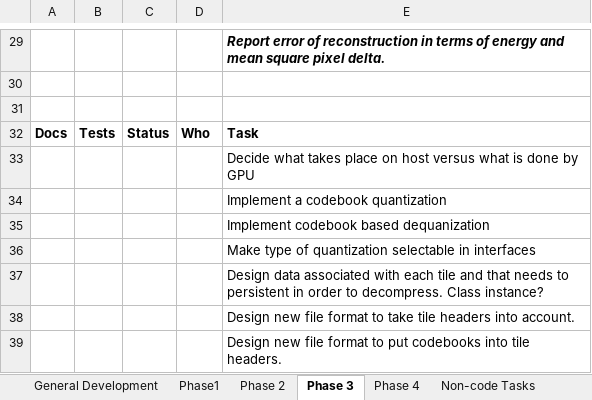
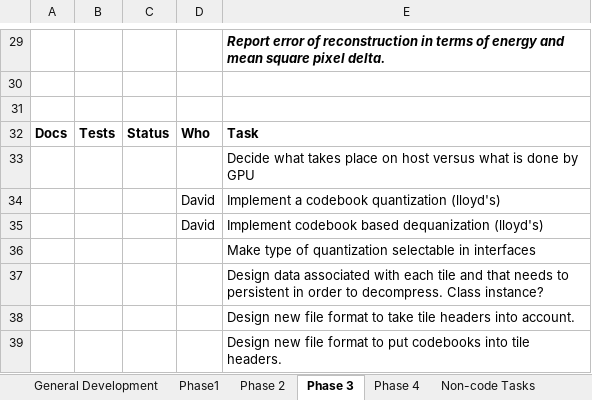
Before and after one commit to oshkosher/Wavelets, an Excel workbook: Assignments/TaskSignupSheet.xlsx, sheet Phase 3, drawn as a sheet; only a part is shown, gaps mark what is left out; values as stored, in another font and other column widths than the file's, no borders; charts and pictures not drawn; removed rows and columns are numbered as before the commit, all else as after; the diff names each change by its address in the sheet, - before the commit and + after, or states it on an @@ line.

Commit message:
Updated during meeting
Serge is assigned to write the abstract.  David is now assigned to
encode and decode.  He is also assigned to codebook quantization and
dequantization in Phase 3, because he already worked on Lloyd's
algoriothm.

```diff
--- a/Assignments/TaskSignupSheet.xlsx (sheet Phase 3)
+++ b/Assignments/TaskSignupSheet.xlsx (sheet Phase 3)
-row 34:  |  |  |  | Implement a codebook quantization
-row 35:  |  |  |  | Implement codebook based dequanization
+row 34:  |  |  | David | Implement a codebook quantization (lloyd's)
+row 35:  |  |  | David | Implement codebook based dequanization (lloyd's)
```
Also changed, not shown: sheet Phase1, sheet Non-code Tasks.
